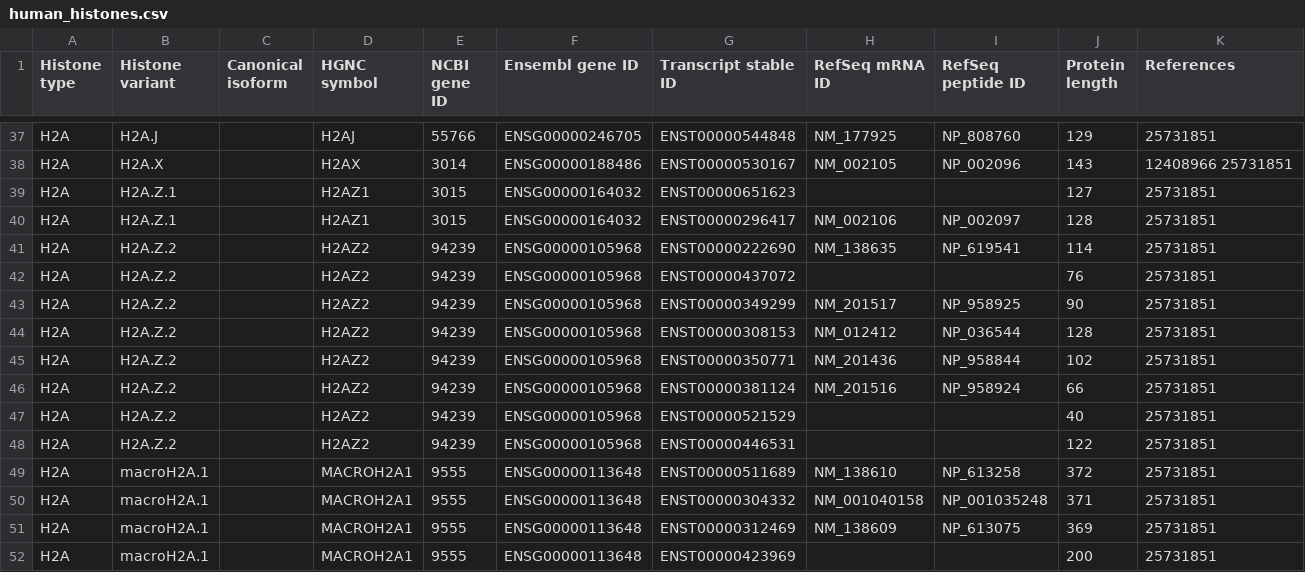
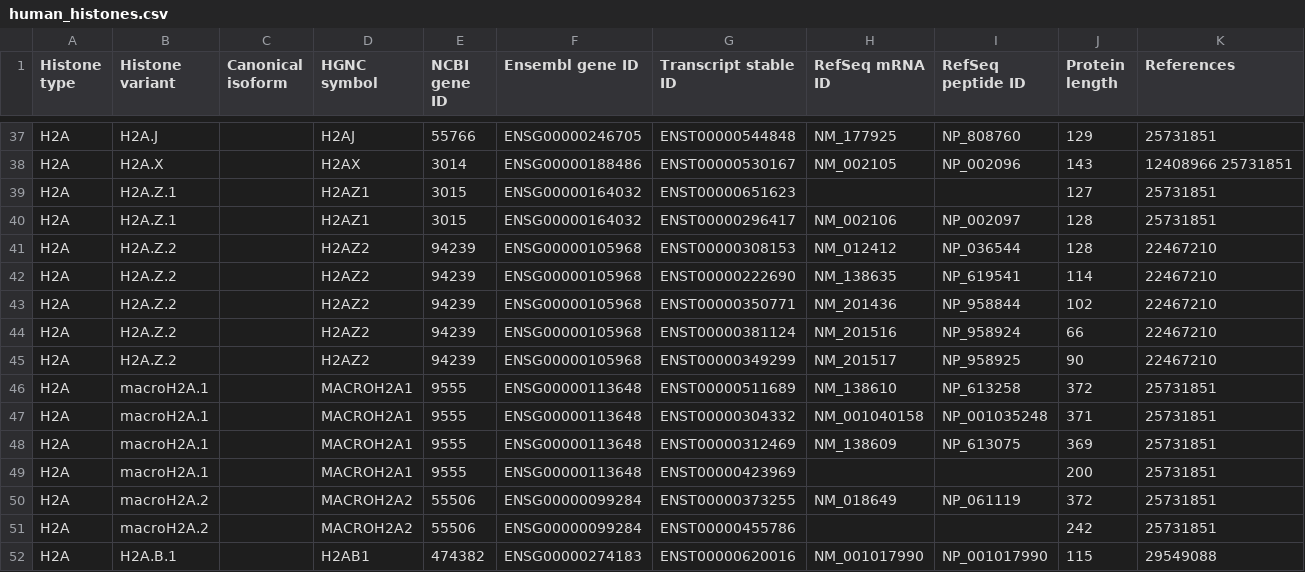
Before and after one commit to intbio/hist_gene_prot, a CSV file: docs/human_histones.csv, drawn as a sheet; only a part is shown, gaps mark what is left out; the shorter side is filled out with more unchanged rows.

Commit message:
Update human_histones.csv

```diff
--- a/docs/human_histones.csv
+++ b/docs/human_histones.csv
@@ -40,10 +40,7 @@ H2A,H2A.Z.1,,H2AZ1,3015,ENSG00000164032,ENST00000651623,,,127,25731851
 H2A,H2A.Z.1,,H2AZ1,3015,ENSG00000164032,ENST00000296417,NM_002106,NP_002097,128,25731851
-H2A,H2A.Z.2,,H2AZ2,94239,ENSG00000105968,ENST00000222690,NM_138635,NP_619541,114,25731851
-H2A,H2A.Z.2,,H2AZ2,94239,ENSG00000105968,ENST00000437072,,,76,25731851
-H2A,H2A.Z.2,,H2AZ2,94239,ENSG00000105968,ENST00000349299,NM_201517,NP_958925,90,25731851
-H2A,H2A.Z.2,,H2AZ2,94239,ENSG00000105968,ENST00000308153,NM_012412,NP_036544,128,25731851
-H2A,H2A.Z.2,,H2AZ2,94239,ENSG00000105968,ENST00000350771,NM_201436,NP_958844,102,25731851
-H2A,H2A.Z.2,,H2AZ2,94239,ENSG00000105968,ENST00000381124,NM_201516,NP_958924,66,25731851
-H2A,H2A.Z.2,,H2AZ2,94239,ENSG00000105968,ENST00000521529,,,40,25731851
-H2A,H2A.Z.2,,H2AZ2,94239,ENSG00000105968,ENST00000446531,,,122,25731851
+H2A,H2A.Z.2,,H2AZ2,94239,ENSG00000105968,ENST00000308153,NM_012412,NP_036544,128,22467210
+H2A,H2A.Z.2,,H2AZ2,94239,ENSG00000105968,ENST00000222690,NM_138635,NP_619541,114,22467210
+H2A,H2A.Z.2,,H2AZ2,94239,ENSG00000105968,ENST00000350771,NM_201436,NP_958844,102,22467210
+H2A,H2A.Z.2,,H2AZ2,94239,ENSG00000105968,ENST00000381124,NM_201516,NP_958924,66,22467210
+H2A,H2A.Z.2,,H2AZ2,94239,ENSG00000105968,ENST00000349299,NM_201517,NP_958925,90,22467210
 H2A,macroH2A.1,,MACROH2A1,9555,ENSG00000113648,ENST00000511689,NM_138610,NP_613258,372,25731851
```
